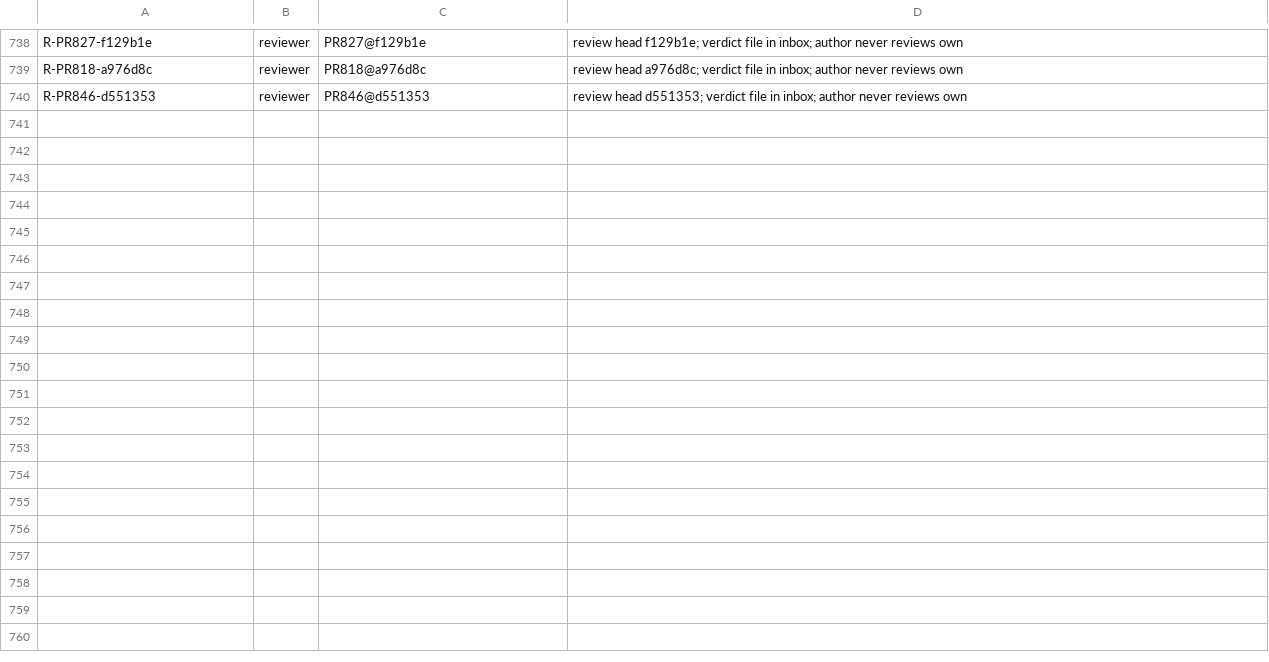
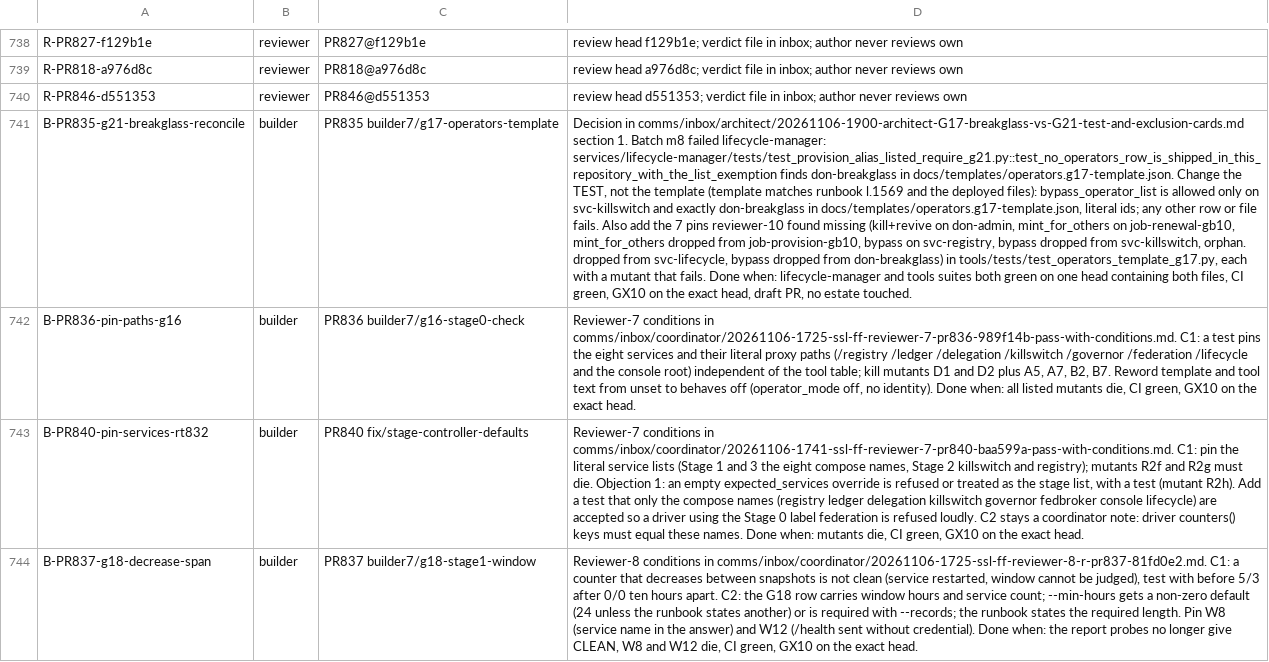
Before and after one commit to SpinStateLabs/field-platform, a TSV file: comms/WORKLIST.tsv, drawn as a sheet; only a part is shown, gaps mark what is left out; the diff covers the shown part only; the diff names each change by its address in the sheet, - before the commit and + after, or states it on an @@ line.

```diff
--- a/comms/WORKLIST.tsv
+++ b/comms/WORKLIST.tsv
+row 741: B-PR835-g21-breakglass-reconcile | builder | PR835 builder7/g17-operators-template | Decision in comms/inbox/architect/20261106-1900-architect-G17-breakglass-vs-G21-test-and-exclusion-cards.md section 1. Batch m8 failed lifecycle-manager: services/lifecycle-manager/tests/test_provision_alias_listed_require_g21.py::test_no_operators_row_is_shipped_in_this_repository_with_the_list_exemption finds don-breakglass in docs/templates/operators.g17-template.json. Change the TEST, not the template (template matches runbook l.1569 and the deployed files): bypass_operator_list is allowed only on svc-killswitch and exactly don-breakglass in docs/templates/operators.g17-template.json, literal ids; any other row or file fails. Also add the 7 pins reviewer-10 found missing (kill+revive on don-admin, mint_for_others on job-renewal-gb10, mint_for_others dropped from job-provision-gb10, bypass on svc-registry, bypass dropped from svc-killswitch, orphan. dropped from svc-lifecycle, bypass dropped from don-breakglass) in tools/tests/test_operators_template_g17.py, each with a mutant that fails. Done when: lifecycle-manager and tools suites both green on one head containing both files, CI green, GX10 on the exact head, draft PR, no estate touched.
+row 742: B-PR836-pin-paths-g16 | builder | PR836 builder7/g16-stage0-check | Reviewer-7 conditions in comms/inbox/coordinator/20261106-1725-ssl-ff-reviewer-7-pr836-989f14b-pass-with-conditions.md. C1: a test pins the eight services and their literal proxy paths (/registry /ledger /delegation /killswitch /governor /federation /lifecycle and the console root) independent of the tool table; kill mutants D1 and D2 plus A5, A7, B2, B7. Reword template and tool text from unset to behaves off (operator_mode off, no identity). Done when: all listed mutants die, CI green, GX10 on the exact head.
+row 743: B-PR840-pin-services-rt832 | builder | PR840 fix/stage-controller-defaults | Reviewer-7 conditions in comms/inbox/coordinator/20261106-1741-ssl-ff-reviewer-7-pr840-baa599a-pass-with-conditions.md. C1: pin the literal service lists (Stage 1 and 3 the eight compose names, Stage 2 killswitch and registry); mutants R2f and R2g must die. Objection 1: an empty expected_services override is refused or treated as the stage list, with a test (mutant R2h). Add a test that only the compose names (registry ledger delegation killswitch governor fedbroker console lifecycle) are accepted so a driver using the Stage 0 label federation is refused loudly. C2 stays a coordinator note: driver counters() keys must equal these names. Done when: mutants die, CI green, GX10 on the exact head.
+row 744: B-PR837-g18-decrease-span | builder | PR837 builder7/g18-stage1-window | Reviewer-8 conditions in comms/inbox/coordinator/20261106-1725-ssl-ff-reviewer-8-r-pr837-81fd0e2.md. C1: a counter that decreases between snapshots is not clean (service restarted, window cannot be judged), test with before 5/3 after 0/0 ten hours apart. C2: the G18 row carries window hours and service count; --min-hours gets a non-zero default (24 unless the runbook states another) or is required with --records; the runbook states the required length. Pin W8 (service name in the answer) and W12 (/health sent without credential). Done when: the report probes no longer give CLEAN, W8 and W12 die, CI green, GX10 on the exact head.
```
Also changed, not shown: 4 added rows elsewhere in this file, 1 other file.
